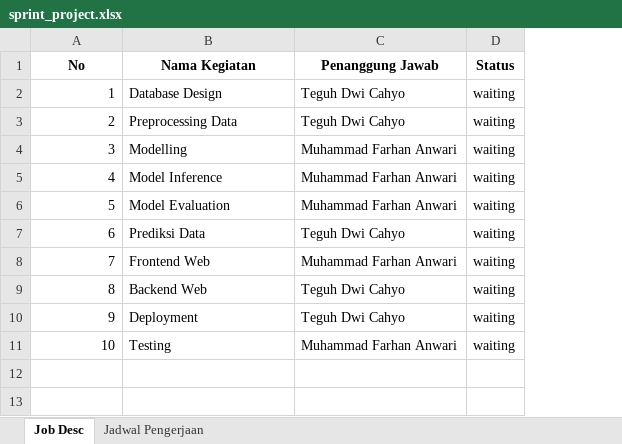
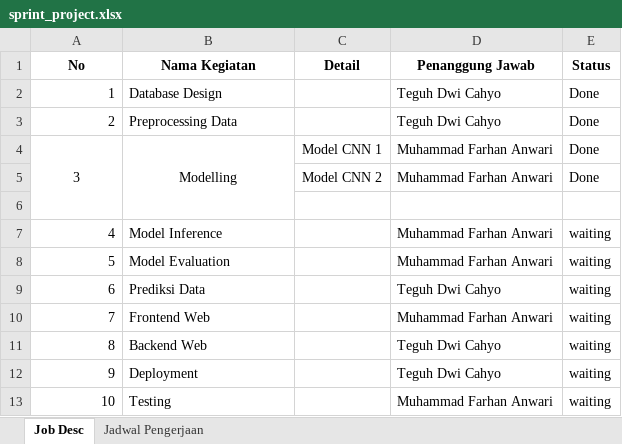
Before and after one commit to farhananwari07/ProjectML_145-157, an Excel workbook: sprint_project.xlsx, sheet Job Desc, drawn as a sheet; values as stored, in another font and other column widths than the file's, no borders; addresses are those after the commit; the diff names each change by its address in the sheet, - before the commit and + after, or states it on an @@ line.

Commit message:
Update Sprint

```diff
--- a/sprint_project.xlsx (sheet Job Desc)
+++ b/sprint_project.xlsx (sheet Job Desc)
+column C (Detail), row 4: Model CNN 1
-E2:E4 (Status): waiting
+E2:E4 (Status): Done
-A4 alignment: right
+A4 alignment: center
+A4:A6 merged
-B4 alignment: left
+B4 alignment: center
+B4:B6 merged
+row 5:  |  | Model CNN 2 | Muhammad Farhan Anwari | Done
+row 6: (empty)
```
Also changed, not shown: sheet Jadwal Pengerjaan.
